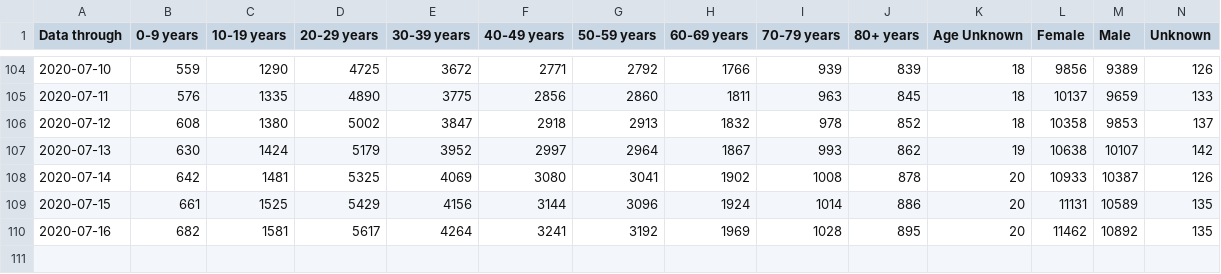
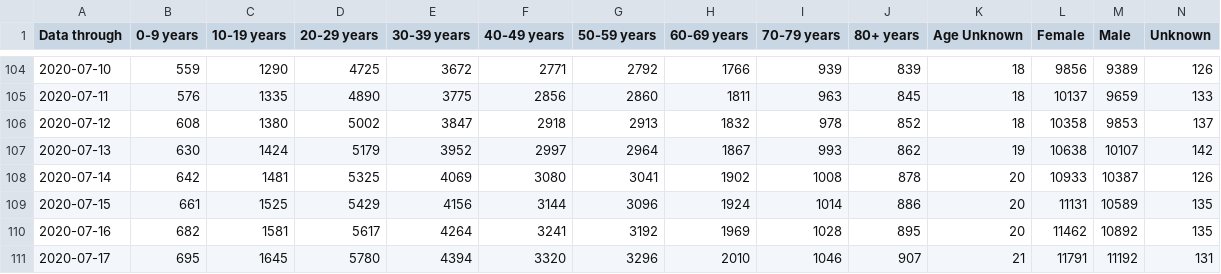
Before and after one commit to JenDobson/covid19-san-diego, a CSV file: csv/sandiego_daily_status.csv, drawn as a sheet; only a part is shown, gaps mark what is left out; rows hold the shown columns only; the diff names each change by its address in the sheet, - before the commit and + after, or states it on an @@ line.

Commit message:
update for 2020-07-19

```diff
--- a/csv/sandiego_daily_status.csv
+++ b/csv/sandiego_daily_status.csv
+row 111: 2020-07-17 | 695 | 1645 | 5780 | 4394 | 3320 | 3296 | 2010 | 1046 | 907 | 21 | 11791 | 11192 | 131
```
